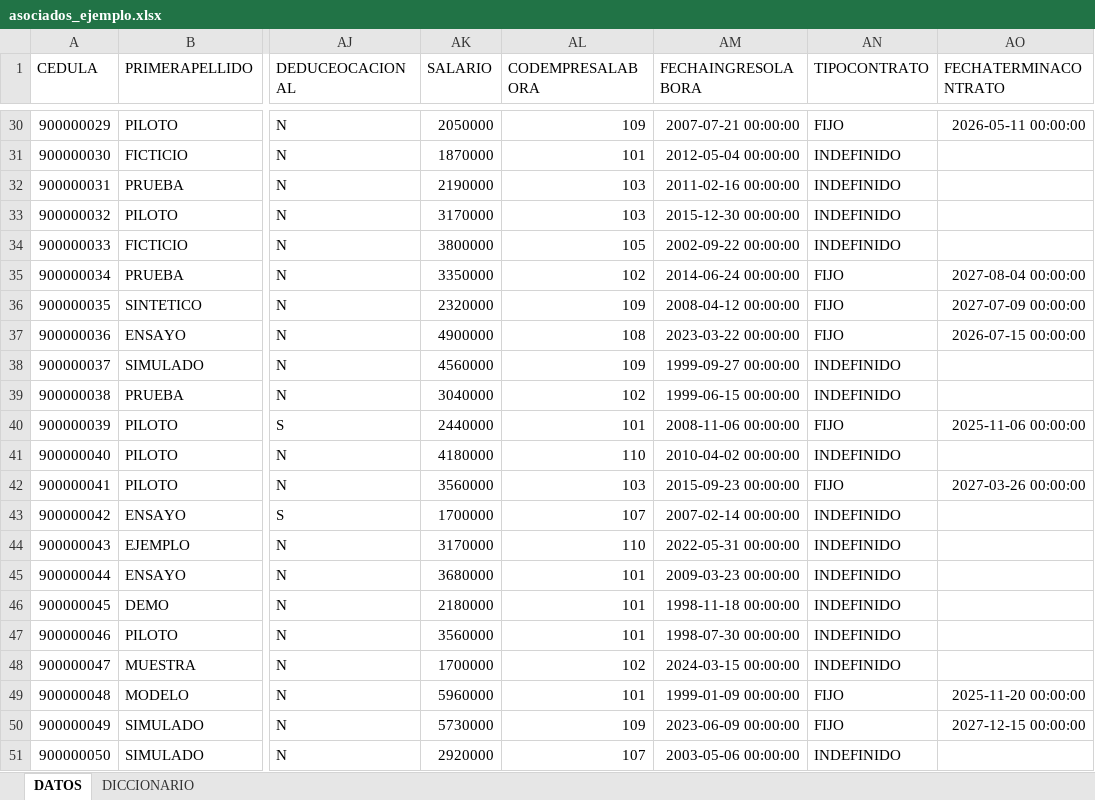
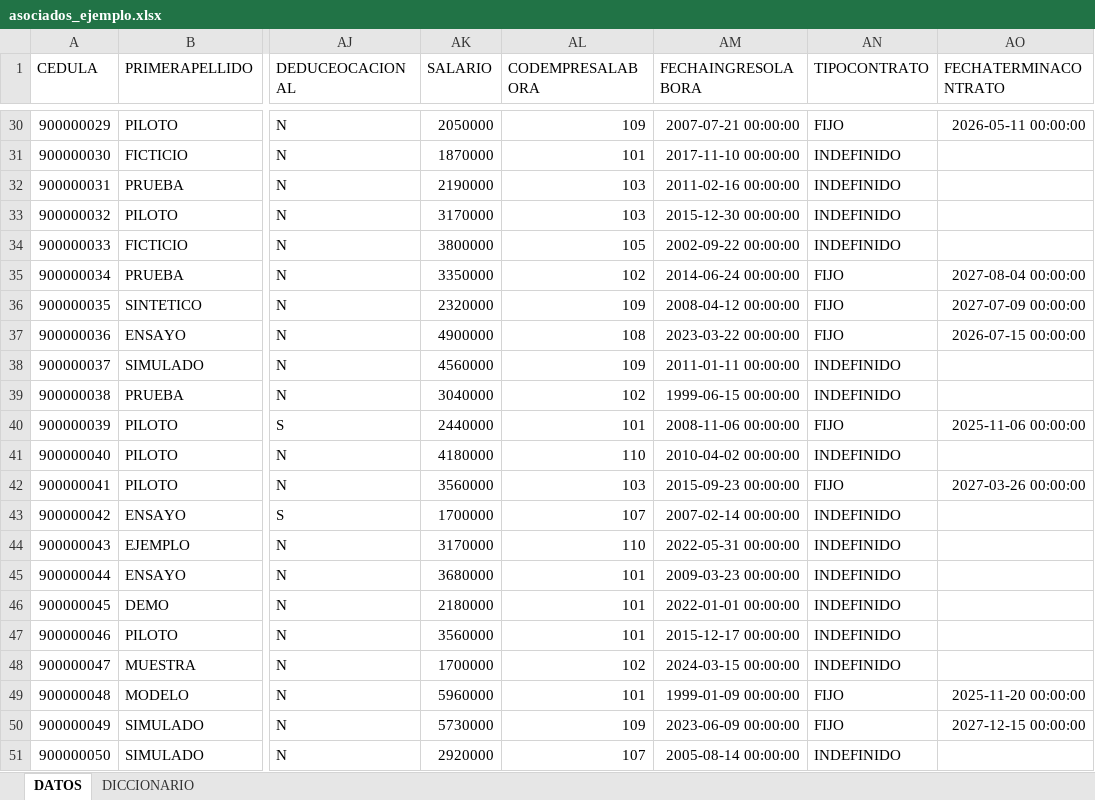
Before and after one commit to juanccadavid/proyecto-ml, an Excel workbook: data/ejemplo/asociados_ejemplo.xlsx, sheet DATOS, drawn as a sheet; only a part is shown, gaps mark what is left out; values as stored, in another font and other column widths than the file's, no borders; the diff covers the shown part only; the diff names each change by its address in the sheet, - before the commit and + after, or states it on an @@ line.

Commit message:
feat: contrato de datos, Supabase y formulario web de asociados (#6)
* fix: los asociados de ejemplo ingresan a laborar con al menos 18 años

La fecha de ingreso se sorteaba sin mirar la de nacimiento: 15 de los 50
asociados empezaban a trabajar siendo menores. Lo detectó el contrato de
datos (regla mayor_de_edad_al_ingreso). Se regenera data/ejemplo.

* feat: contrato de datos, tabla en Supabase y formulario web de asociados

- contratos/asociados.yaml: tipo, obligatoriedad, valores, rangos y patrón de
  las 74 columnas, más 6 reglas entre columnas. Única fuente de verdad.
- proyecto_ml.contrato: validación de DataFrames y generación del SQL de
  Supabase (CHECK + RLS solo-inserción) y de web/contrato.js.
- scripts/contrato_datos.py: validar, sql, web y subir (API REST de Supabase).
- web/formulario.html: formulario construido desde el contrato, prellenado
  con un asociado aleatorio coherente; un clic en Enviar lo guarda.
- ingesta.py acepta --contrato; nuevos objetivos de make; README.

* fix: la subida a Supabase usa INSERT simple en vez de upsert

on_conflict / resolution=ignore-duplicates genera ON CONFLICT DO NOTHING,
que con RLS exige permiso de lectura; la clave pública solo puede insertar
y Supabase respondía 42501. Ahora se inserta por lotes y, si un lote choca
(409), se reintenta fila por fila omitiendo los repetidos.

Probado contra el proyecto real: 50 asociados subidos, re-ejecución omite
los 50, y el formulario web guarda un registro nuevo.

```diff
--- a/data/ejemplo/asociados_ejemplo.xlsx (sheet DATOS)
+++ b/data/ejemplo/asociados_ejemplo.xlsx (sheet DATOS)
-AM31 (FECHAINGRESOLABORA): 2012-05-04 00:00:00
+AM31 (FECHAINGRESOLABORA): 2017-11-10 00:00:00
-AM38 (FECHAINGRESOLABORA): 1999-09-27 00:00:00
+AM38 (FECHAINGRESOLABORA): 2011-01-11 00:00:00
-AM46 (FECHAINGRESOLABORA): 1998-11-18 00:00:00
+AM46 (FECHAINGRESOLABORA): 2022-01-01 00:00:00
-AM47 (FECHAINGRESOLABORA): 1998-07-30 00:00:00
+AM47 (FECHAINGRESOLABORA): 2015-12-17 00:00:00
-AM51 (FECHAINGRESOLABORA): 2003-05-06 00:00:00
+AM51 (FECHAINGRESOLABORA): 2005-08-14 00:00:00
```
Also changed, not shown: 10 edited cells elsewhere in this sheet, 15 other files.
